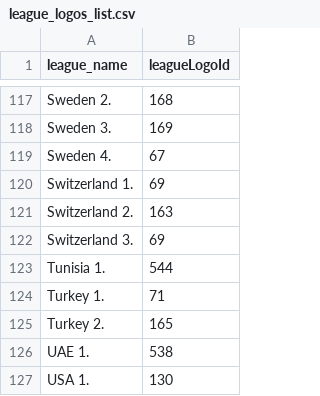
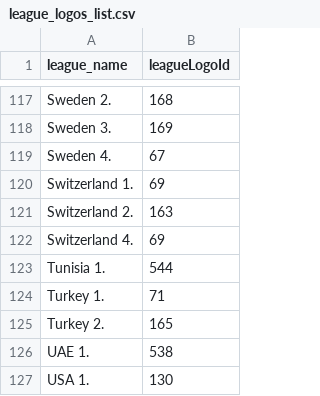
Before and after one commit to Matthewduffy23/scouting-photos, a CSV file: league_logos_list.csv, drawn as a sheet; only a part is shown, gaps mark what is left out.

Commit message:
Rename Switzerland 3 (youth) to Switzerland 4 in the logo list
Keeps its existing fallback logo id (69, same as Switzerland 1). No entry
added for new senior Switzerland 3 (Promotion League) — Matty wants no
logo at all for it, confirmed the app renders nothing (not a broken image)
for a league missing from this list. France 3's logo (id 8970, already
pushed by Matty) was not touched.

```diff
--- a/league_logos_list.csv
+++ b/league_logos_list.csv
@@ -121,3 +121,3 @@ Switzerland 1.,69
 Switzerland 2.,163
-Switzerland 3.,69
+Switzerland 4.,69
 Tunisia 1.,544
```
